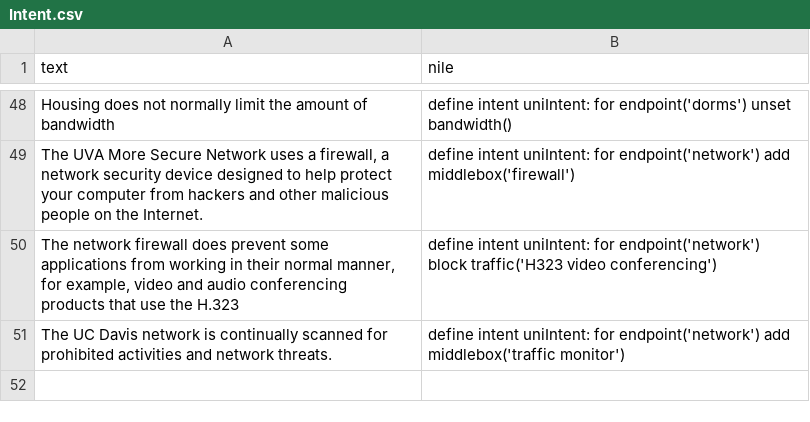
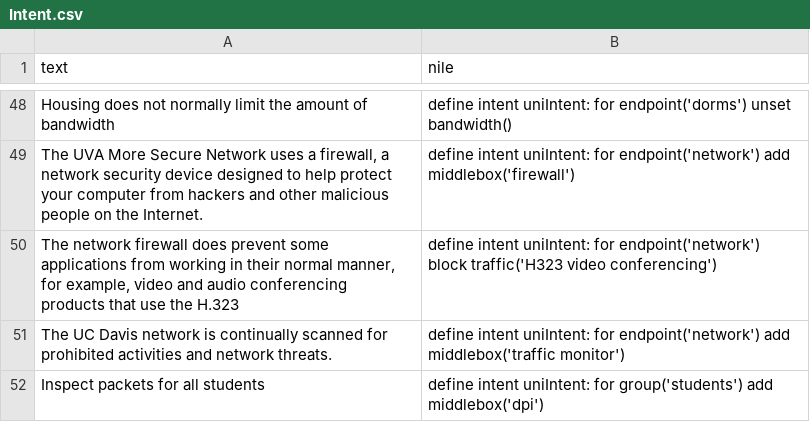
Before and after one commit to IntentBasedResearch/ChatbotLlamas, a CSV file: Webhook/Intent.csv, drawn as a sheet; only a part is shown, gaps mark what is left out.

Commit message:
Add new intent

```diff
--- a/Webhook/Intent.csv
+++ b/Webhook/Intent.csv
@@ -51 +51,2 @@ The network firewall does prevent some applications from working in their normal
 The UC Davis network is continually scanned for prohibited activities and network threats.;define intent uniIntent: for endpoint('network') add middlebox('traffic monitor')
+Inspect packets for all students;define intent uniIntent: for group('students') add middlebox('dpi')
```
Also changed, not shown: processed_intent.csv, 2 other files.
